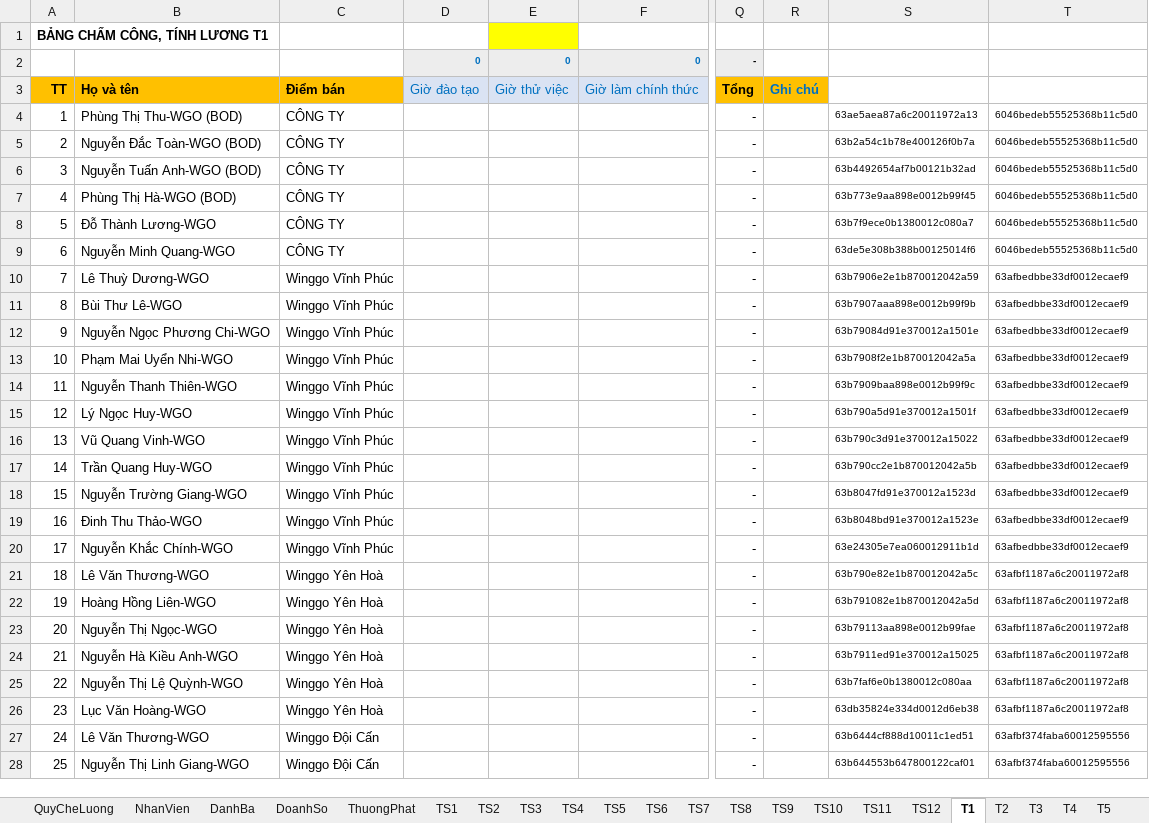
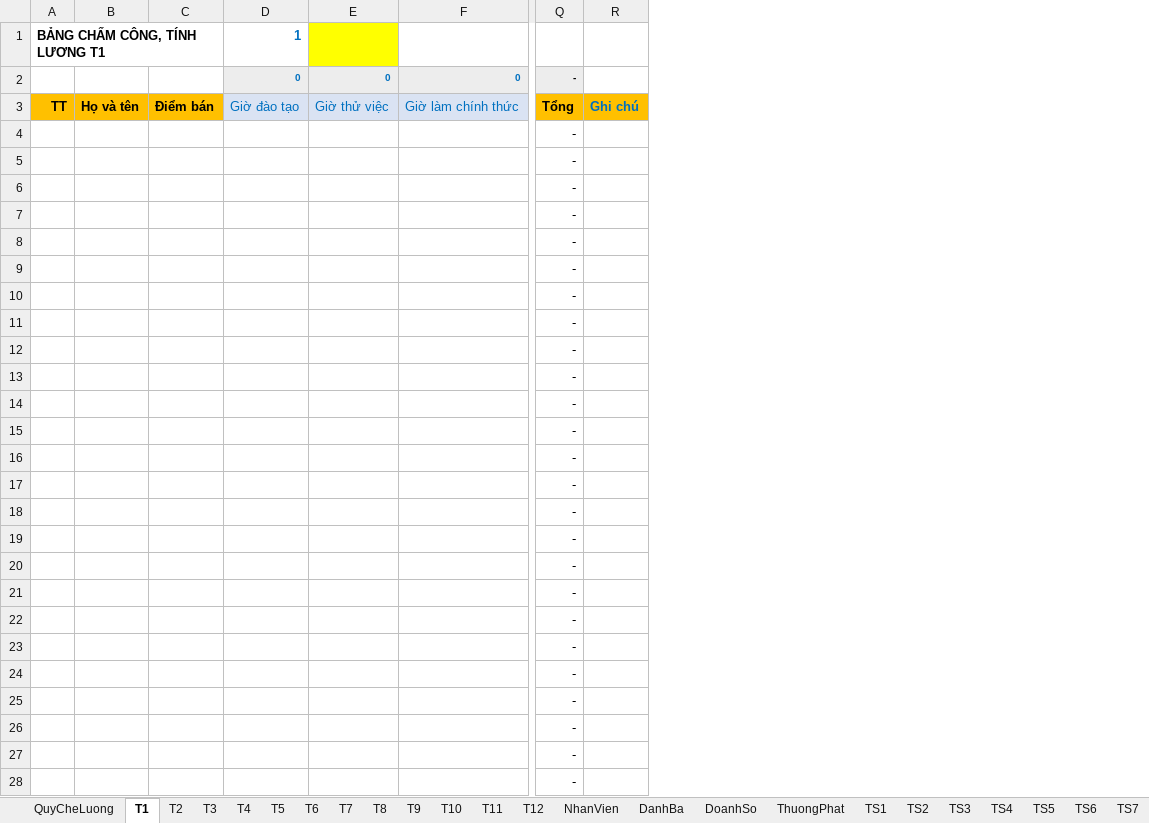
Before and after one commit to szen7dev/trixgo-cbs-micro, an Excel workbook: files/templates/excels/fnb_export_staff_salary.xlsx, sheet T1, drawn as a sheet; only a part is shown, gaps mark what is left out; values as stored, in another font and other column widths than the file's, no borders; removed rows and columns are numbered as before the commit, all else as after; the diff covers the shown part only; the diff names each change by its address in the sheet, - before the commit and + after, or states it on an @@ line.

```diff
--- a/files/templates/excels/fnb_export_staff_salary.xlsx (sheet T1)
+++ b/files/templates/excels/fnb_export_staff_salary.xlsx (sheet T1)
@@ sheet tab order changed: QuyCheLuong | T1 | T2 | T3 | T4 | T5 | T6 | T7 | T8 | T9 | T10 | T11 | T12 | NhanVien | DanhBa | DoanhSo | ThuongPhat | TS1 | TS2 | TS3 | TS4 | TS5 | TS6 | TS7 @@
-column B, rows 3-28: Họ và tên | Phùng Thị Thu-WGO (BOD) | Nguyễn Đắc Toàn-WGO (BOD) | Nguyễn Tuấn Anh-WGO (BOD) | Phùng Thị Hà-WGO (BOD) | Đỗ Thành Lương-WGO | Nguyễn Minh Quang-WGO | Lê Thuỳ Dương-WGO | Bùi Thư Lê-WGO | Nguyễn Ngọc Phương Chi-WGO | Phạm Mai Uyển Nhi-WGO | Nguyễn Thanh Thiên-WGO | Lý Ngọc Huy-WGO | Vũ Quang Vinh-WGO | Trần Quang Huy-WGO | Nguyễn Trường Giang-WGO | Đinh Thu Thảo-WGO | Nguyễn Khắc Chính-WGO | Lê Văn Thương-WGO | Hoàng Hồng Liên-WGO | Nguyễn Thị Ngọc-WGO | Nguyễn Hà Kiều Anh-WGO | Nguyễn Thị Lệ Quỳnh-WGO | Lục Văn Hoàng-WGO | Lê Văn Thương-WGO | Nguyễn Thị Linh Giang-WGO
-column C, rows 3-28: Điểm bán | CÔNG TY | CÔNG TY | CÔNG TY | CÔNG TY | CÔNG TY | CÔNG TY | Winggo Vĩnh Phúc | Winggo Vĩnh Phúc | Winggo Vĩnh Phúc | Winggo Vĩnh Phúc | Winggo Vĩnh Phúc | Winggo Vĩnh Phúc | Winggo Vĩnh Phúc | Winggo Vĩnh Phúc | Winggo Vĩnh Phúc | Winggo Vĩnh Phúc | Winggo Vĩnh Phúc | Winggo Yên Hoà | Winggo Yên Hoà | Winggo Yên Hoà | Winggo Yên Hoà | Winggo Yên Hoà | Winggo Yên Hoà | Winggo Đội Cấn | Winggo Đội Cấn
+column B, row 3: Họ và tên
+column C, row 3: Điểm bán
-column S, rows 4-28: 63ae5aea87a6c20011972a13 | 63b2a54c1b78e400126f0b7a | 63b4492654af7b00121b32ad | 63b773e9aa898e0012b99f45 | 63b7f9ece0b1380012c080a7 | 63de5e308b388b00125014f6 | 63b7906e2e1b870012042a59 | 63b7907aaa898e0012b99f9b | 63b79084d91e370012a1501e | 63b7908f2e1b870012042a5a | 63b7909baa898e0012b99f9c | 63b790a5d91e370012a1501f | 63b790c3d91e370012a15022 | 63b790cc2e1b870012042a5b | 63b8047fd91e370012a1523d | 63b8048bd91e370012a1523e | 63e24305e7ea060012911b1d | 63b790e82e1b870012042a5c | 63b791082e1b870012042a5d | 63b79113aa898e0012b99fae | 63b7911ed91e370012a15025 | 63b7faf6e0b1380012c080aa | 63db35824e334d0012d6eb38 | 63b6444cf888d10011c1ed51 | 63b644553b647800122caf01
-column T, rows 4-28: 6046bedeb55525368b11c5d0 | 6046bedeb55525368b11c5d0 | 6046bedeb55525368b11c5d0 | 6046bedeb55525368b11c5d0 | 6046bedeb55525368b11c5d0 | 6046bedeb55525368b11c5d0 | 63afbedbbe33df0012ecaef9 | 63afbedbbe33df0012ecaef9 | 63afbedbbe33df0012ecaef9 | 63afbedbbe33df0012ecaef9 | 63afbedbbe33df0012ecaef9 | 63afbedbbe33df0012ecaef9 | 63afbedbbe33df0012ecaef9 | 63afbedbbe33df0012ecaef9 | 63afbedbbe33df0012ecaef9 | 63afbedbbe33df0012ecaef9 | 63afbedbbe33df0012ecaef9 | 63afbf1187a6c20011972af8 | 63afbf1187a6c20011972af8 | 63afbf1187a6c20011972af8 | 63afbf1187a6c20011972af8 | 63afbf1187a6c20011972af8 | 63afbf1187a6c20011972af8 | 63afbf374faba60012595556 | 63afbf374faba60012595556
-D1: (empty)
+D1: 1
-A4: 1
+A4: (empty)
-A5: 2
+A5: (empty)
-A6: 3
+A6: (empty)
-A7: 4
+A7: (empty)
-A8: 5
+A8: (empty)
-A9: 6
+A9: (empty)
-A10: 7
+A10: (empty)
-A11: 8
+A11: (empty)
-A12: 9
+A12: (empty)
-A13: 10
+A13: (empty)
-A14: 11
+A14: (empty)
-A15: 12
+A15: (empty)
-A16: 13
+A16: (empty)
-A17: 14
+A17: (empty)
-A18: 15
+A18: (empty)
-A19: 16
+A19: (empty)
-A20: 17
+A20: (empty)
-A21: 18
+A21: (empty)
-A22: 19
+A22: (empty)
-A23: 20
+A23: (empty)
-A24: 21
+A24: (empty)
-A25: 22
+A25: (empty)
-A26: 23
+A26: (empty)
-A27: 24
+A27: (empty)
-A28: 25
+A28: (empty)
```
Also changed, not shown: 141 edited cells elsewhere in this sheet, sheet T3, sheet T4, sheet T5, sheet T6, sheet T7, sheet T8, 22 more sheets, hidden cells, 1 other file.
